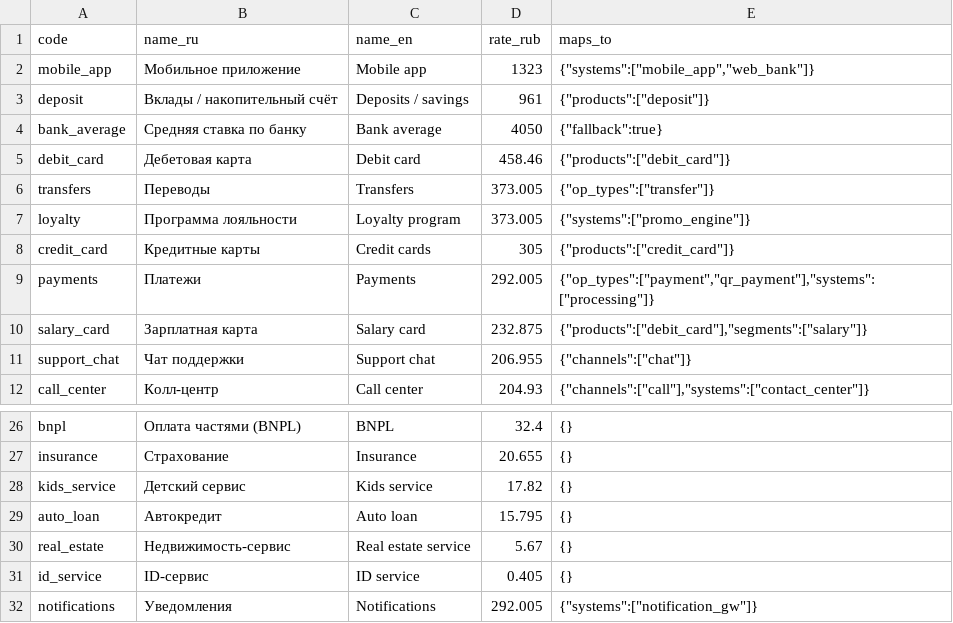
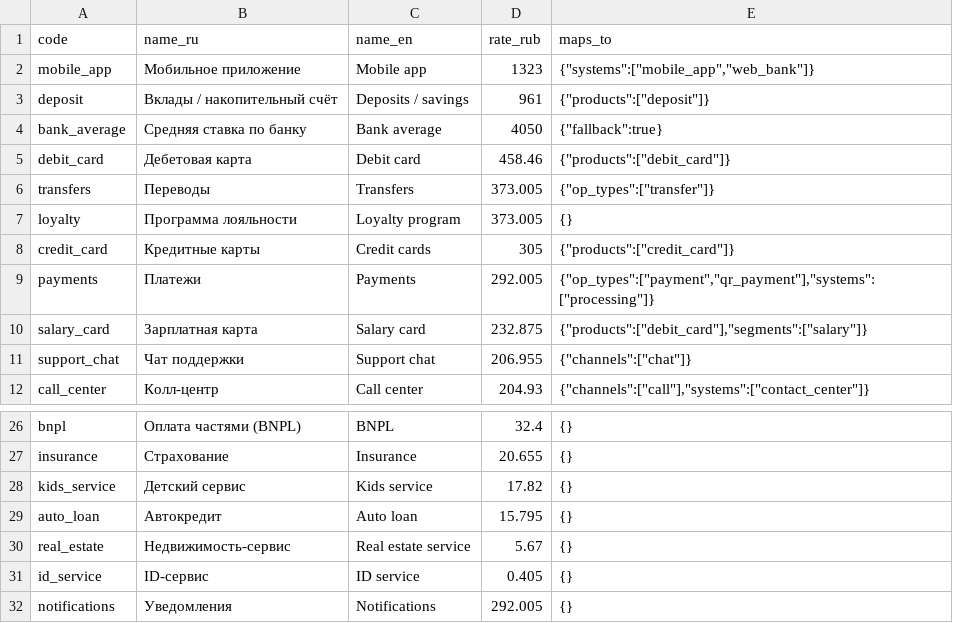
Before and after one commit to florren/vibebashers, a CSV file: data/dcltv_rates.csv, drawn as a sheet; only a part is shown, gaps mark what is left out.

```diff
--- a/data/dcltv_rates.csv
+++ b/data/dcltv_rates.csv
@@ -6,3 +6,3 @@ debit_card,Дебетовая карта,Debit card,458.46,"{""products"":[""deb
 transfers,Переводы,Transfers,373.005,"{""op_types"":[""transfer""]}"
-loyalty,Программа лояльности,Loyalty program,373.005,"{""systems"":[""promo_engine""]}"
+loyalty,Программа лояльности,Loyalty program,373.005,"{}"
 credit_card,Кредитные карты,Credit cards,305,"{""products"":[""credit_card""]}"
@@ -31,2 +31,2 @@ real_estate,Недвижимость-сервис,Real estate service,5.67,"{}"
 id_service,ID-сервис,ID service,0.405,"{}"
-notifications,Уведомления,Notifications,292.005,"{""systems"":[""notification_gw""]}"
+notifications,Уведомления,Notifications,292.005,"{}"
```
Also changed, not shown: 5 other files.
